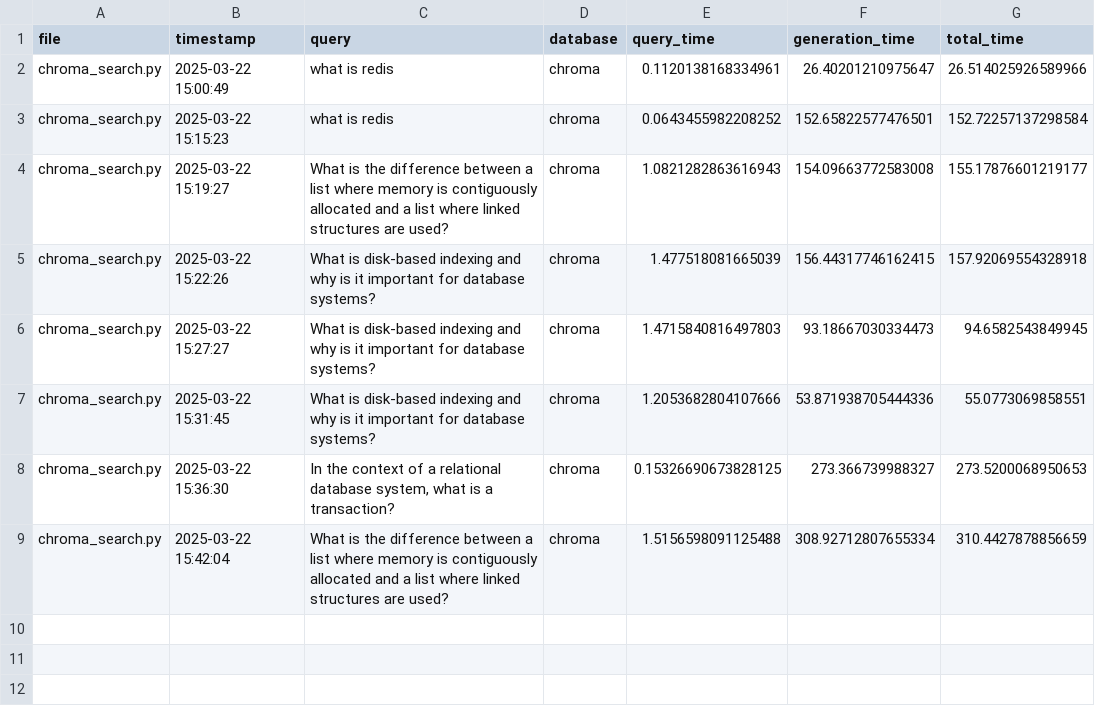
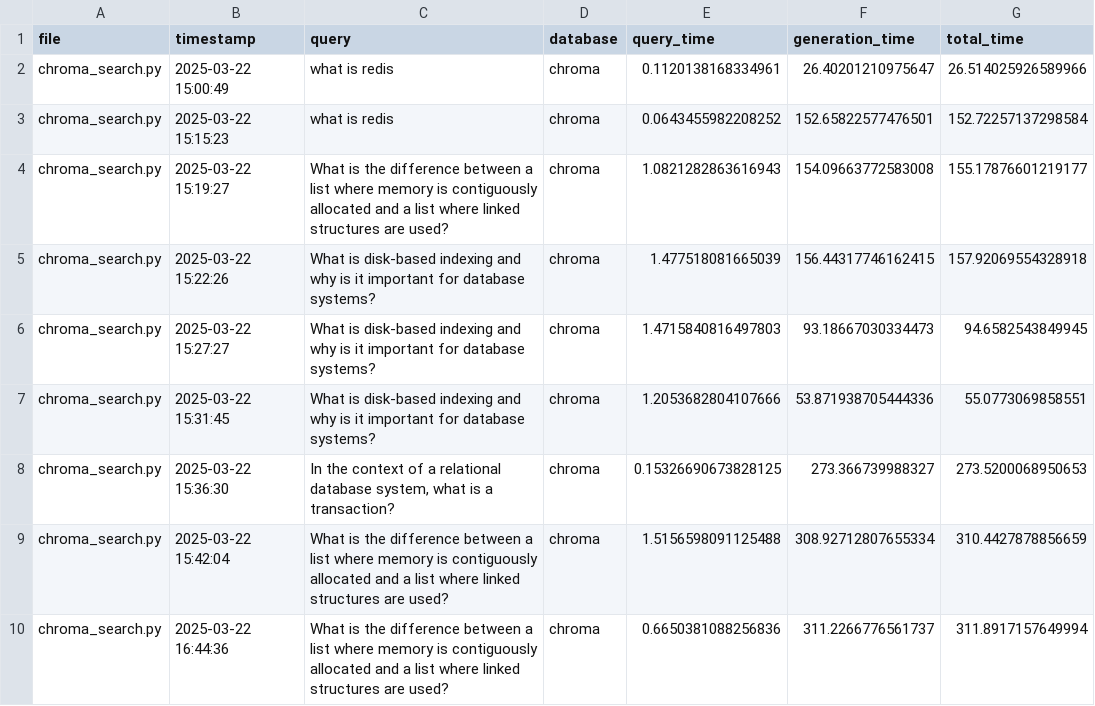
Before and after one commit to mmikanguyen/practical02, a CSV file: src/stats/chroma_search.csv, drawn as a sheet; the diff names each change by its address in the sheet, - before the commit and + after, or states it on an @@ line.

Commit message:
Update chroma_search.csv

```diff
--- a/src/stats/chroma_search.csv
+++ b/src/stats/chroma_search.csv
+row 10: chroma_search.py | 2025-03-22 16:44:36 | What is the difference between a list where memory is contiguously allocated and a list where linked structures are used? | chroma | 0.6650381088256836 | 311.2266776561737 | 311.8917157649994
```
